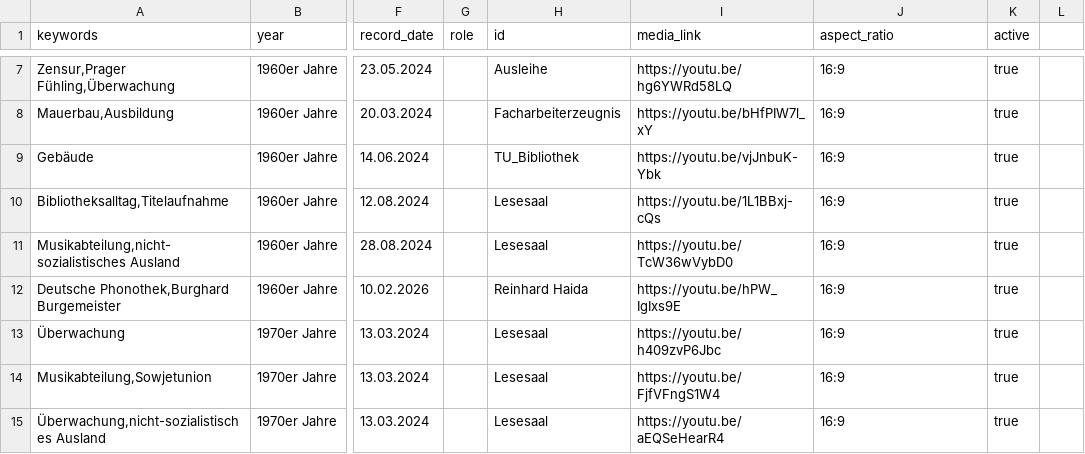
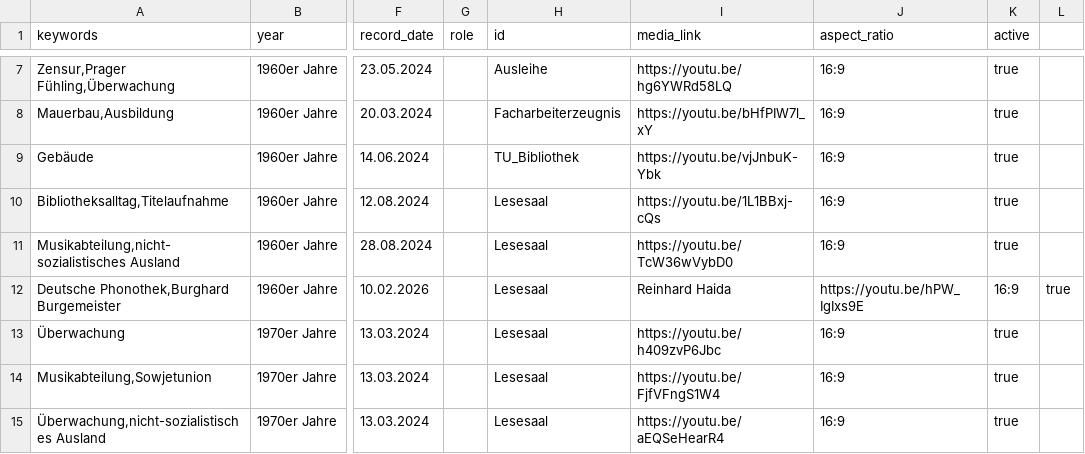
Before and after one commit to robertcornelisschuppe/Erinnerungen-an-die-SLB, a CSV file: data.csv, drawn as a sheet; only a part is shown, gaps mark what is left out; the diff names each change by its address in the sheet, - before the commit and + after, or states it on an @@ line.

Commit message:
Update data.csv

```diff
--- a/data.csv
+++ b/data.csv
-H12 (id): Reinhard Haida
+H12 (id): Lesesaal
-I12 (media_link): https://youtu.be/hPW_IgIxs9E
+I12 (media_link): Reinhard Haida
-J12 (aspect_ratio): 16:9
+J12 (aspect_ratio): https://youtu.be/hPW_IgIxs9E
-K12 (active): true
+K12 (active): 16:9
-L12: (empty)
+L12: true
```
